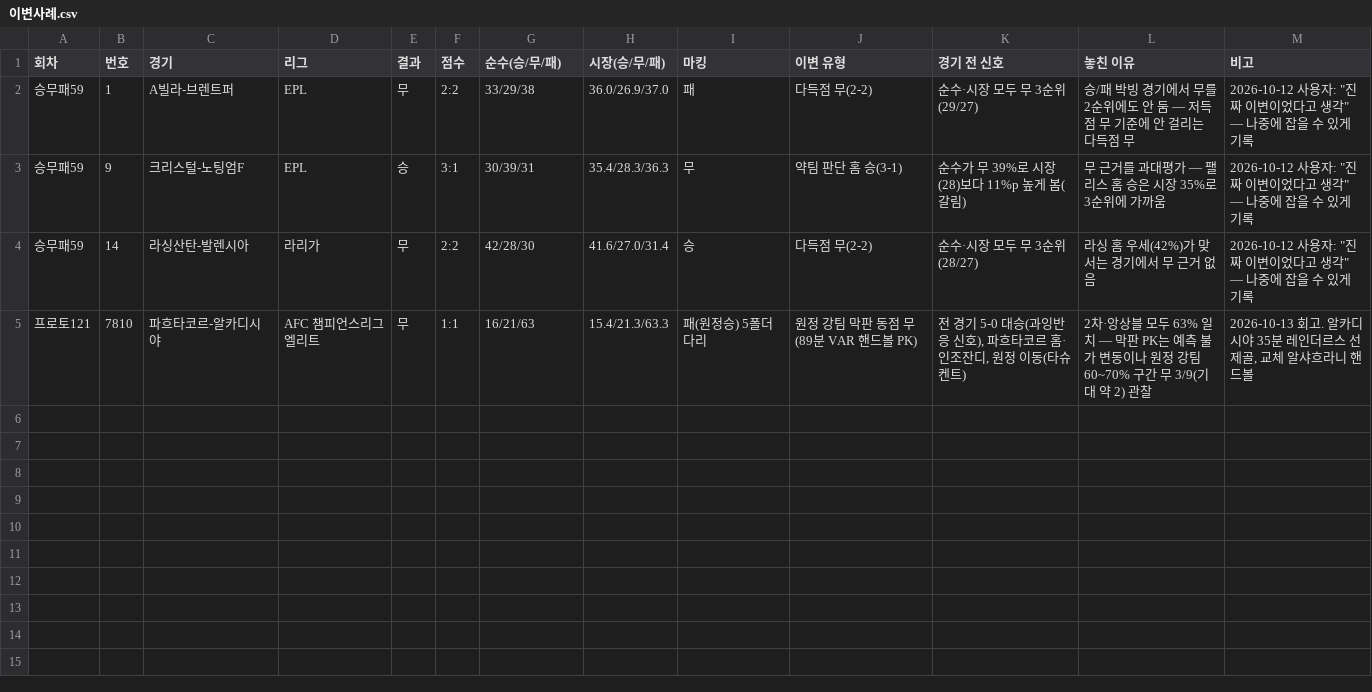
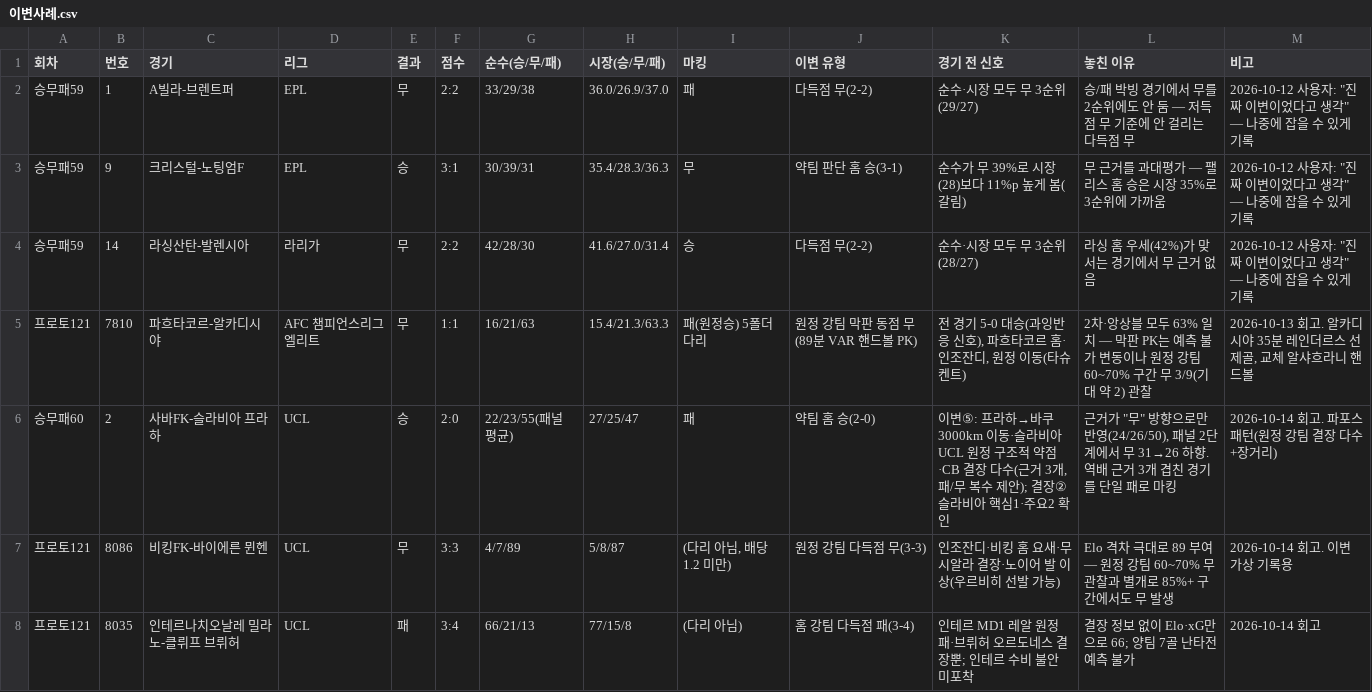
Before and after one commit to Mrzero-00/ai-playground, a CSV file: 승부예측 프로그램/data/이변사례.csv, drawn as a sheet.

```diff
--- a/승부예측 프로그램/data/이변사례.csv
+++ b/승부예측 프로그램/data/이변사례.csv
@@ -5 +5,4 @@
 프로토121,7810,파흐타코르-알카디시야,AFC 챔피언스리그 엘리트,무,1:1,16/21/63,15.4/21.3/63.3,패(원정승) 5폴더 다리,원정 강팀 막판 동점 무(89분 VAR 핸드볼 PK),"전 경기 5-0 대승(과잉반응 신호), 파흐타코르 홈·인조잔디, 원정 이동(타슈켄트)",2차·앙상블 모두 63% 일치 — 막판 PK는 예측 불가 변동이나 원정 강팀 60~70% 구간 무 3/9(기대 약 2) 관찰,"2026-10-13 회고. 알카디시야 35분 레인더르스 선제골, 교체 알샤흐라니 핸드볼"
+승무패60,2,사바FK-슬라비아 프라하,UCL,승,2:0,22/23/55(패널 평균),27/25/47,패,약팀 홈 승(2-0),"이변⑤: 프라하→바쿠 3000km 이동·슬라비아 UCL 원정 구조적 약점·CB 결장 다수(근거 3개, 패/무 복수 제안); 결장② 슬라비아 핵심1·주요2 확인","근거가 ""무"" 방향으로만 반영(24/26/50), 패널 2단계에서 무 31→26 하향. 역배 근거 3개 겹친 경기를 단일 패로 마킹",2026-10-14 회고. 파포스 패턴(원정 강팀 결장 다수+장거리)
+프로토121,8086,비킹FK-바이에른 뮌헨,UCL,무,3:3,4/7/89,5/8/87,"(다리 아님, 배당 1.2 미만)",원정 강팀 다득점 무(3-3),인조잔디·비킹 홈 요새·무시알라 결장·노이어 발 이상(우르비히 선발 가능),Elo 격차 극대로 89 부여 — 원정 강팀 60~70% 무 관찰과 별개로 85%+ 구간에서도 무 발생,2026-10-14 회고. 이변 가상 기록용
+프로토121,8035,인테르나치오날레 밀라노-클뤼프 브뤼허,UCL,패,3:4,66/21/13,77/15/8,(다리 아님),홈 강팀 다득점 패(3-4),인테르 MD1 레알 원정 패·브뤼허 오르도네스 결장뿐; 인테르 수비 불안 미포착,결장 정보 없이 Elo·xG만으로 66; 양팀 7골 난타전 예측 불가,2026-10-14 회고
```
